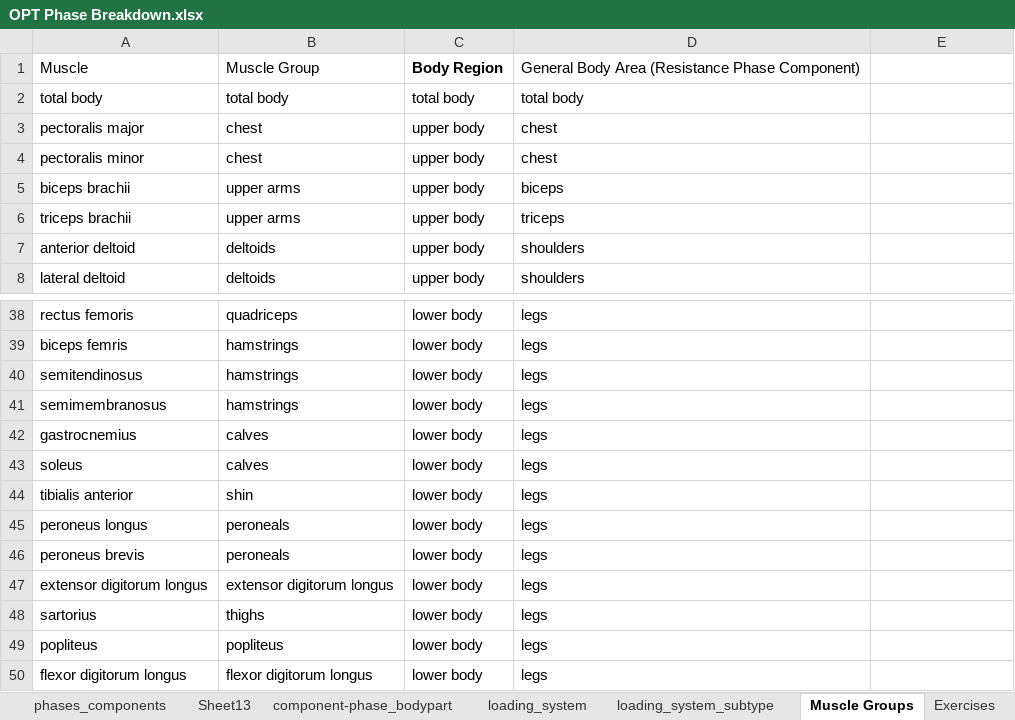
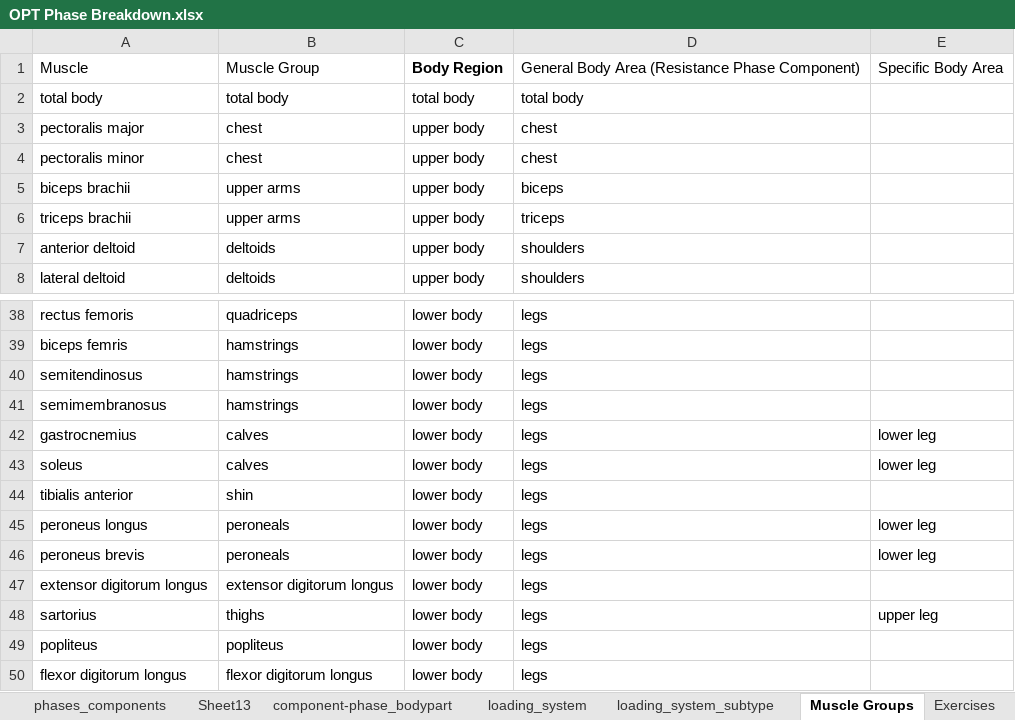
Before and after one commit to CEOPTIMIZELLC/fitness-ai-chatbot, an Excel workbook: app/existing_data/OPT Phase Breakdown.xlsx, sheet Muscle Groups, drawn as a sheet; only a part is shown, gaps mark what is left out; values as stored, in another font and other column widths than the file's, no borders; charts and pictures not drawn; the diff names each change by its address in the sheet, - before the commit and + after, or states it on an @@ line.

Commit message:
https://app.usemotion.com/web/pm/workspaces/mItBy-ORI682KWmH3G1Bu?task=_W-zqy6ccyKkLPdzDzTFv
Updated excel sheet of data.

```diff
--- a/app/existing_data/OPT Phase Breakdown.xlsx (sheet Muscle Groups)
+++ b/app/existing_data/OPT Phase Breakdown.xlsx (sheet Muscle Groups)
-E1: (empty)
+E1: Specific Body Area
-E42:E43: (empty)
+E42:E43: lower leg
-E45:E46: (empty)
+E45:E46: lower leg
-E48: (empty)
+E48: upper leg
```
Also changed, not shown: sheet periodization_model.
